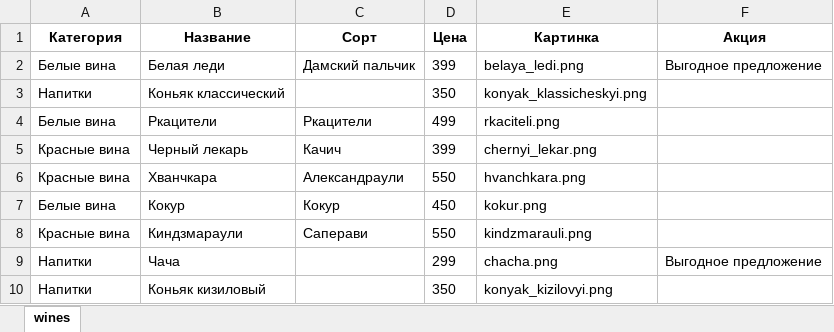
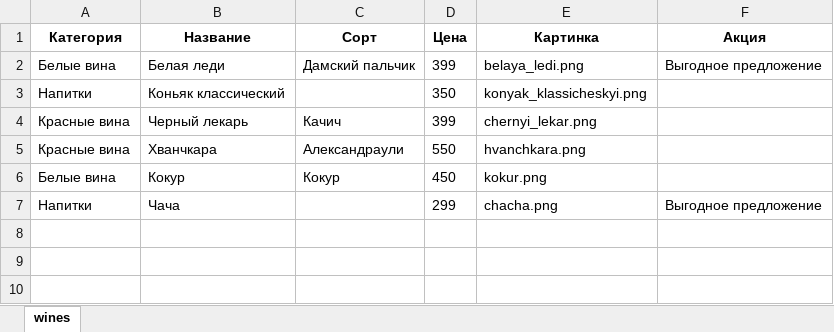
Before and after one commit to NikBez/wine-master, an Excel workbook: wines.xlsx, sheet wines, drawn as a sheet; values as stored, in another font and other column widths than the file's, no borders; the diff names each change by its address in the sheet, - before the commit and + after, or states it on an @@ line.

```diff
--- a/wines.xlsx (sheet wines)
+++ b/wines.xlsx (sheet wines)
-row 4: Белые вина | Ркацители | Ркацители | 499 | rkaciteli.png
-row 8: Красные вина | Киндзмараули | Саперави | 550 | kindzmarauli.png
-row 10: Напитки | Коньяк кизиловый |  | 350 | konyak_kizilovyi.png
```
Also changed, not shown: 5 other files.
